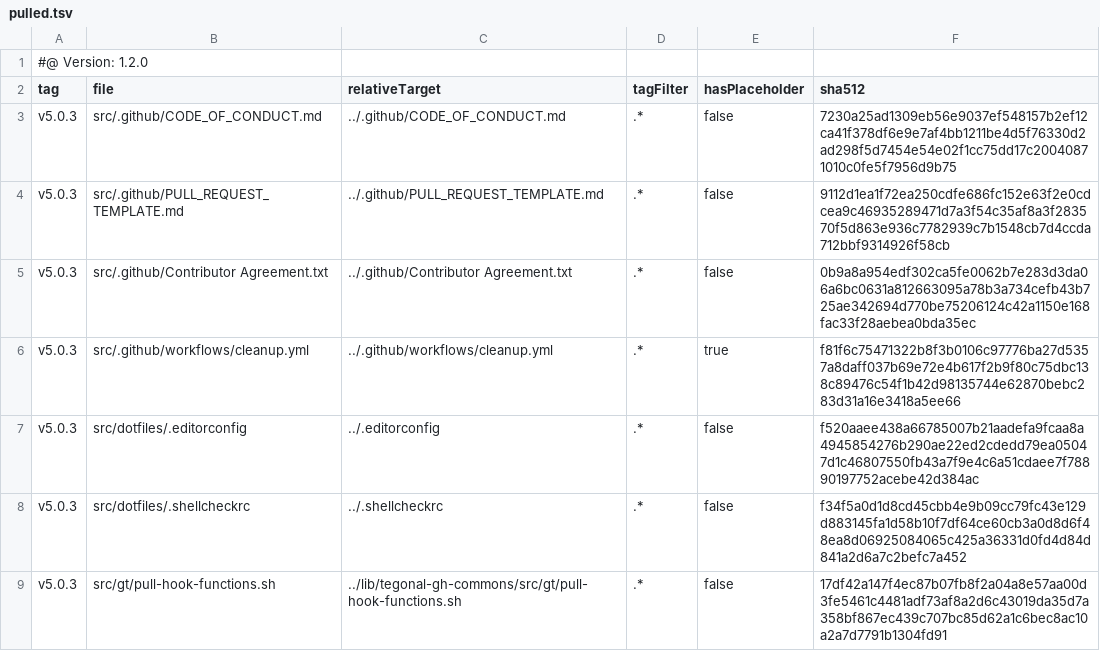
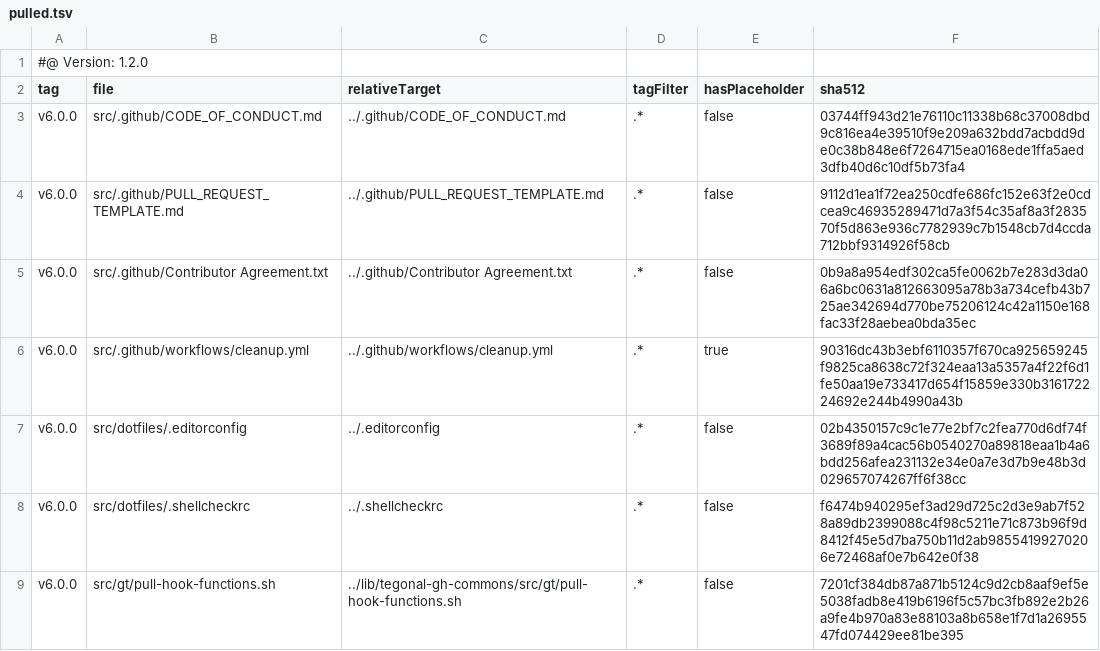
Before and after one commit to tegonal-bot-org/tegonal-bot, a TSV file: .gt/remotes/tegonal-gh-commons/pulled.tsv, drawn as a sheet.

Commit message:
update files of remote tegonal-gh-commons to version v6.0.0 via gt

```diff
--- a/.gt/remotes/tegonal-gh-commons/pulled.tsv
+++ b/.gt/remotes/tegonal-gh-commons/pulled.tsv
@@ -2,8 +2,8 @@
 tag	file	relativeTarget	tagFilter	hasPlaceholder	sha512
-v5.0.3	src/.github/CODE_OF_CONDUCT.md	../.github/CODE_OF_CONDUCT.md	.*	false	7230a25ad1309eb56e9037ef548157b2ef12ca41f378df6e9e7af4bb1211be4d5f76330d2ad298f5d7454e54e02f1cc75dd17c20040871010c0fe5f7956d9b75
-v5.0.3	src/.github/PULL_REQUEST_TEMPLATE.md	../.github/PULL_REQUEST_TEMPLATE.md	.*	false	9112d1ea1f72ea250cdfe686fc152e63f2e0cdcea9c46935289471d7a3f54c35af8a3f283570f5d863e936c7782939c7b1548cb7d4ccda712bbf9314926f58cb
-v5.0.3	src/.github/Contributor Agreement.txt	../.github/Contributor Agreement.txt	.*	false	0b9a8a954edf302ca5fe0062b7e283d3da06a6bc0631a812663095a78b3a734cefb43b725ae342694d770be75206124c42a1150e168fac33f28aebea0bda35ec
-v5.0.3	src/.github/workflows/cleanup.yml	../.github/workflows/cleanup.yml	.*	true	f81f6c75471322b8f3b0106c97776ba27d5357a8daff037b69e72e4b617f2b9f80c75dbc138c89476c54f1b42d98135744e62870bebc283d31a16e3418a5ee66
-v5.0.3	src/dotfiles/.editorconfig	../.editorconfig	.*	false	f520aaee438a66785007b21aadefa9fcaa8a4945854276b290ae22ed2cdedd79ea05047d1c46807550fb43a7f9e4c6a51cdaee7f78890197752acebe42d384ac
-v5.0.3	src/dotfiles/.shellcheckrc	../.shellcheckrc	.*	false	f34f5a0d1d8cd45cbb4e9b09cc79fc43e129d883145fa1d58b10f7df64ce60cb3a0d8d6f48ea8d06925084065c425a36331d0fd4d84d841a2d6a7c2befc7a452
-v5.0.3	src/gt/pull-hook-functions.sh	../lib/tegonal-gh-commons/src/gt/pull-hook-functions.sh	.*	false	17df42a147f4ec87b07fb8f2a04a8e57aa00d3fe5461c4481adf73af8a2d6c43019da35d7a358bf867ec439c707bc85d62a1c6bec8ac10a2a7d7791b1304fd91
+v6.0.0	src/.github/CODE_OF_CONDUCT.md	../.github/CODE_OF_CONDUCT.md	.*	false	03744ff943d21e76110c11338b68c37008dbd9c816ea4e39510f9e209a632bdd7acbdd9de0c38b848e6f7264715ea0168ede1ffa5aed3dfb40d6c10df5b73fa4
+v6.0.0	src/.github/PULL_REQUEST_TEMPLATE.md	../.github/PULL_REQUEST_TEMPLATE.md	.*	false	9112d1ea1f72ea250cdfe686fc152e63f2e0cdcea9c46935289471d7a3f54c35af8a3f283570f5d863e936c7782939c7b1548cb7d4ccda712bbf9314926f58cb
+v6.0.0	src/.github/Contributor Agreement.txt	../.github/Contributor Agreement.txt	.*	false	0b9a8a954edf302ca5fe0062b7e283d3da06a6bc0631a812663095a78b3a734cefb43b725ae342694d770be75206124c42a1150e168fac33f28aebea0bda35ec
+v6.0.0	src/.github/workflows/cleanup.yml	../.github/workflows/cleanup.yml	.*	true	90316dc43b3ebf6110357f670ca925659245f9825ca8638c72f324eaa13a5357a4f22f6d1fe50aa19e733417d654f15859e330b316172224692e244b4990a43b
+v6.0.0	src/dotfiles/.editorconfig	../.editorconfig	.*	false	02b4350157c9c1e77e2bf7c2fea770d6df74f3689f89a4cac56b0540270a89818eaa1b4a6bdd256afea231132e34e0a7e3d7b9e48b3d029657074267ff6f38cc
+v6.0.0	src/dotfiles/.shellcheckrc	../.shellcheckrc	.*	false	f6474b940295ef3ad29d725c2d3e9ab7f528a89db2399088c4f98c5211e71c873b96f9d8412f45e5d7ba750b11d2ab98554199270206e72468af0e7b642e0f38
+v6.0.0	src/gt/pull-hook-functions.sh	../lib/tegonal-gh-commons/src/gt/pull-hook-functions.sh	.*	false	7201cf384db87a871b5124c9d2cb8aaf9ef5e5038fadb8e419b6196f5c57bc3fb892e2b26a9fe4b970a83e88103a8b658e1f7d1a2695547fd074429ee81be395
```
Also changed, not shown: 5 other files.
